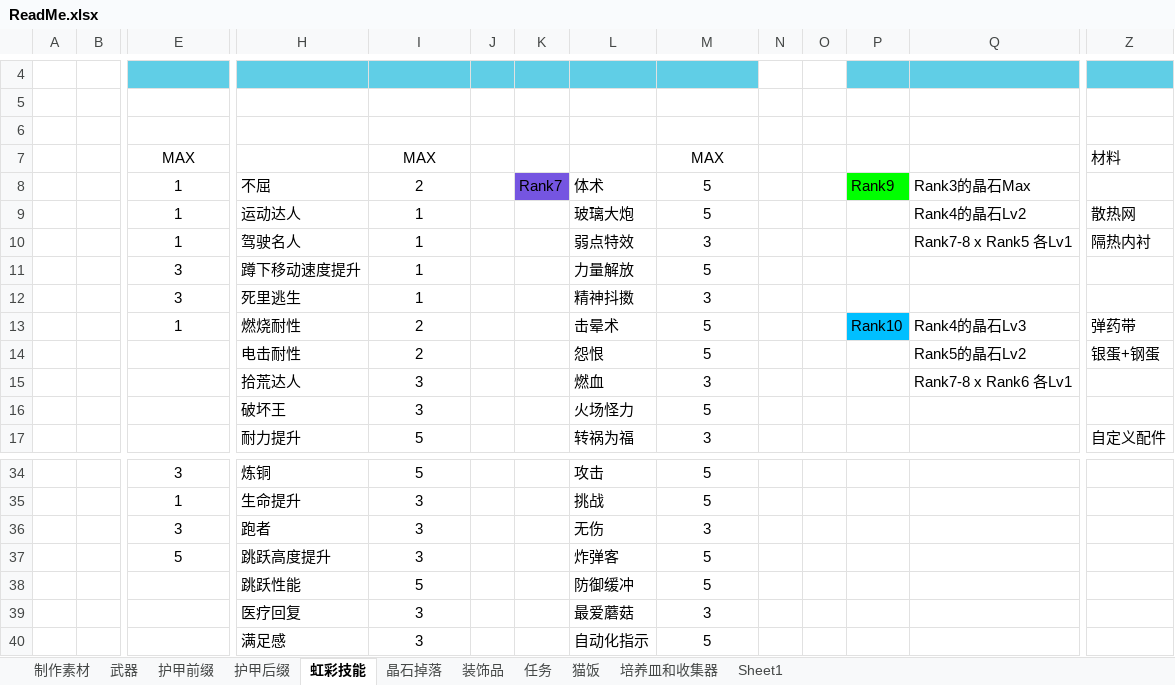
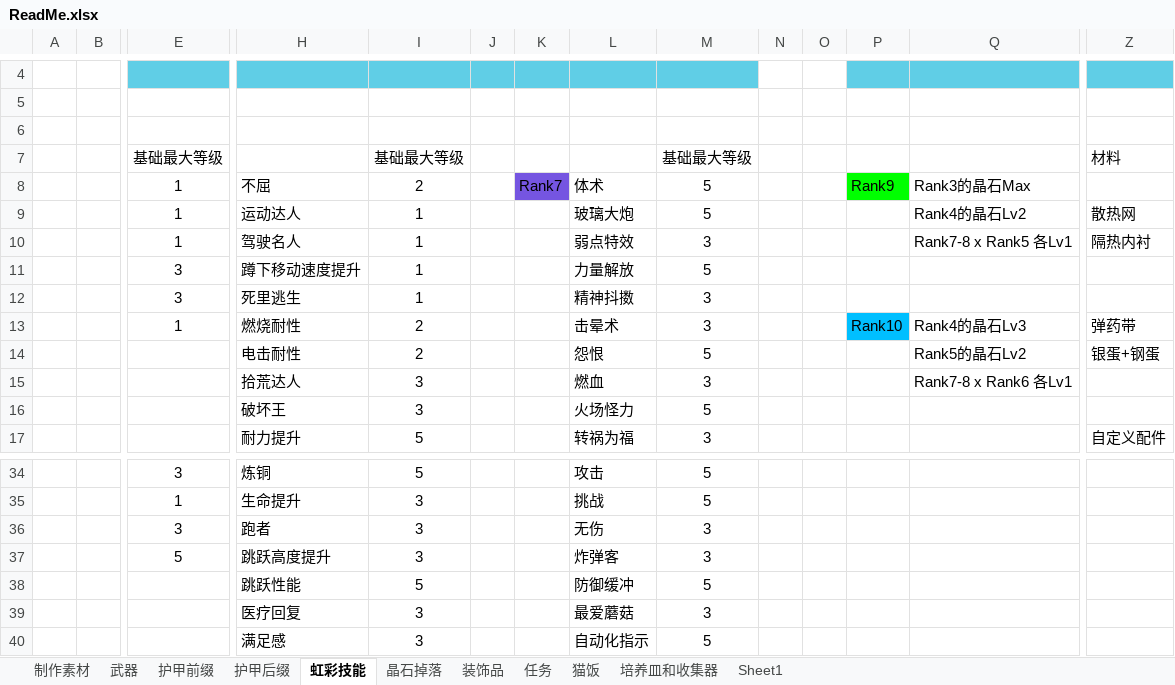
Before and after one commit to DreamBlueSun/7daystodie, an Excel workbook: IridescentAlchemy-TraceOfBattle/ReadMe.xlsx, sheet 虹彩技能, drawn as a sheet; only a part is shown, gaps mark what is left out; values as stored, in another font and other column widths than the file's, no borders; removed rows and columns are numbered as before the commit, all else as after; rows hold the shown columns only; the diff names each change by its address in the sheet, - before the commit and + after, or states it on an @@ line.

Commit message:
IridescentAlchemy-TraceOfBattle 优化

```diff
--- a/IridescentAlchemy-TraceOfBattle/ReadMe.xlsx (sheet 虹彩技能)
+++ b/IridescentAlchemy-TraceOfBattle/ReadMe.xlsx (sheet 虹彩技能)
-row 7:  |  | MAX |  | MAX |  |  |  | MAX |  |  |  |  | 材料
+row 7:  |  | 基础最大等级 |  | 基础最大等级 |  |  |  | 基础最大等级 |  |  |  |  | 材料
-M13: 5
+M13: 3
-M37: 5
+M37: 3
```
Also changed, not shown: sheet 护甲后缀, 5 other files.
